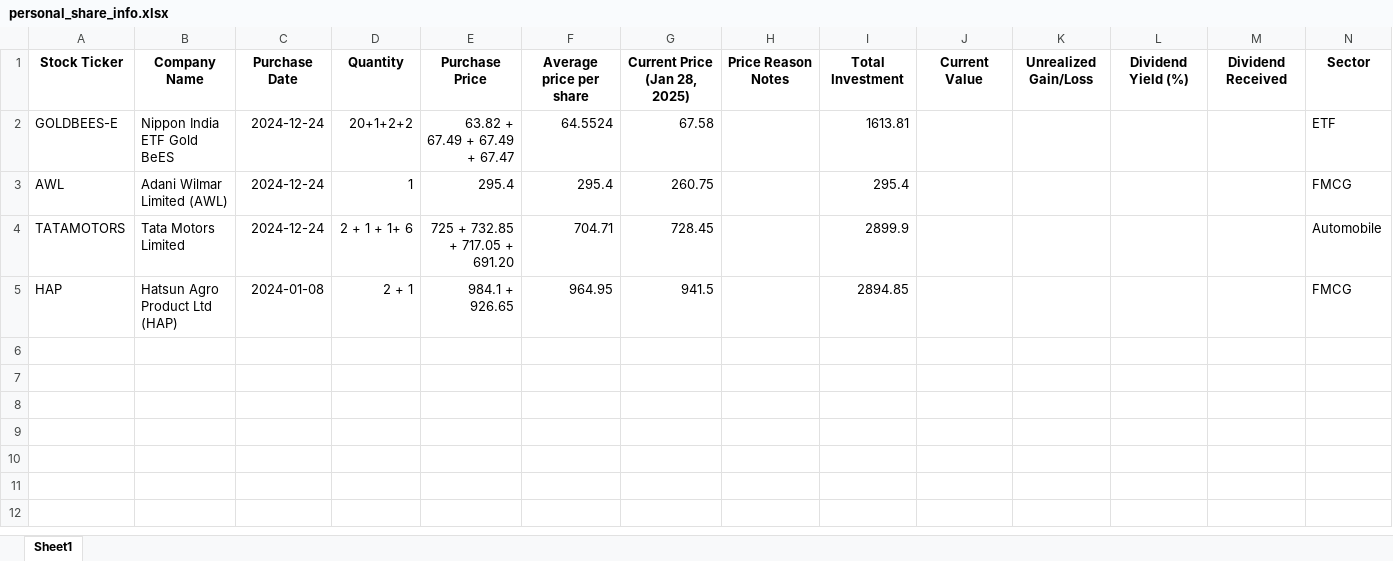
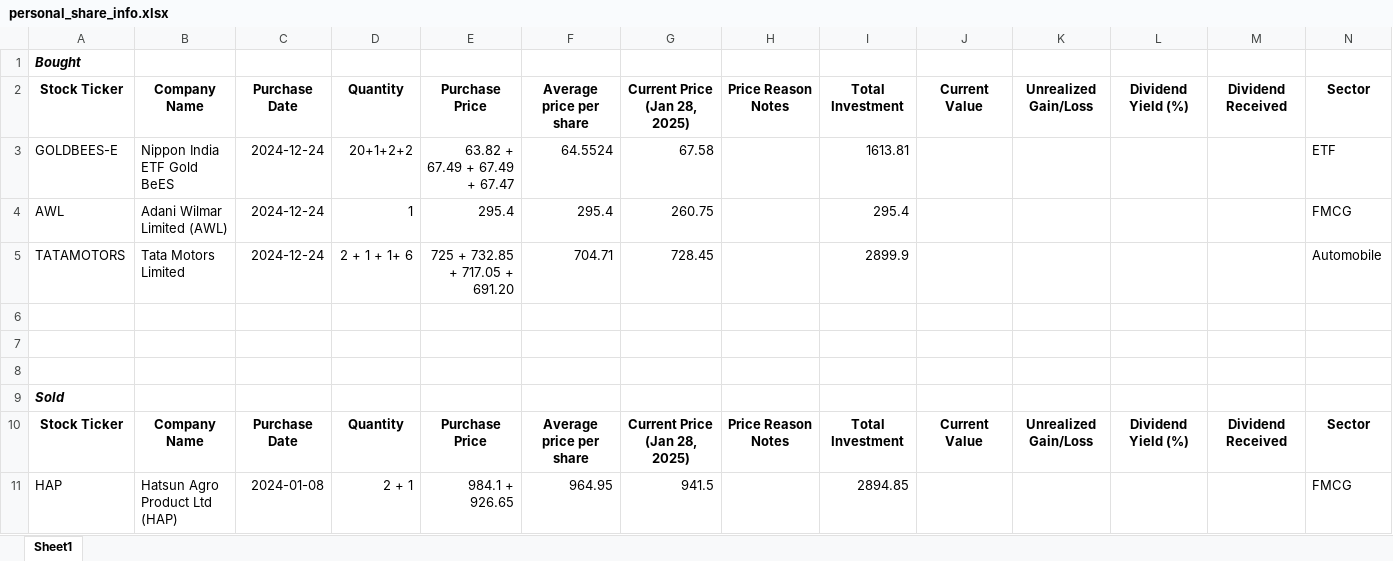
Before and after one commit to HemachandranSS/News-Papers, an Excel workbook: Money-And-Investments/My Investments/personal_share_info.xlsx, sheet Sheet1, drawn as a sheet; only a part is shown; values as stored, in another font and other column widths than the file's, no borders; rows hold the shown columns only; the diff names each change by its address in the sheet, - before the commit and + after, or states it on an @@ line.

```diff
--- a/Money-And-Investments/My Investments/personal_share_info.xlsx (sheet Sheet1)
+++ b/Money-And-Investments/My Investments/personal_share_info.xlsx (sheet Sheet1)
+row 1: Bought
+row 6: (empty)
+row 7: (empty)
+row 8: (empty)
+row 9: Sold
+row 10: Stock Ticker | Company Name | Purchase Date | Quantity | Purchase Price | Average price per share | Current Price (Jan 28, 2025) | Price Reason Notes | Total Investment | Current Value | Unrealized Gain/Loss | Dividend Yield (%) | Dividend Received | Sector
```
Also changed, not shown: 26 other files.
